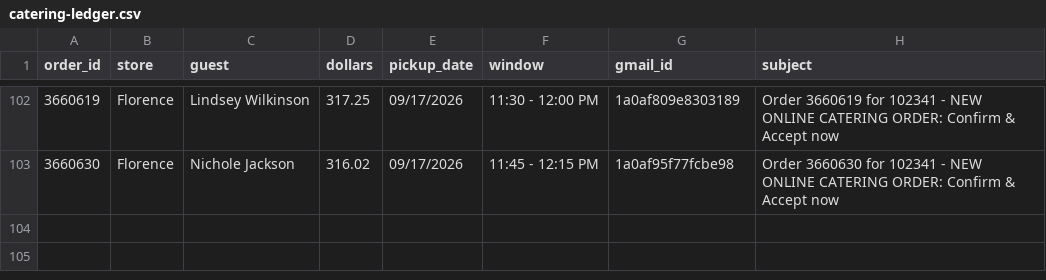
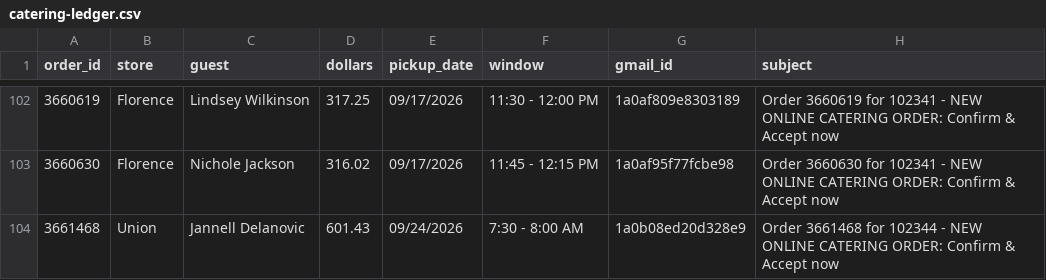
Before and after one commit to SCDashboard/DailyUploads, a CSV file: catering-ledger.csv, drawn as a sheet; only a part is shown, gaps mark what is left out.

```diff
--- a/catering-ledger.csv
+++ b/catering-ledger.csv
@@ -103 +103,2 @@ order_id,store,guest,dollars,pickup_date,window,gmail_id,subject
 3660630,Florence,Nichole Jackson,316.02,09/17/2026,11:45 - 12:15 PM,1a0af95f77fcbe98,Order 3660630 for 102341 - NEW ONLINE CATERING ORDER: Confirm & Accept now
+3661468,Union,Jannell Delanovic,601.43,09/24/2026,7:30 - 8:00 AM,1a0b08ed20d328e9,Order 3661468 for 102344 - NEW ONLINE CATERING ORDER: Confirm & Accept now
```
Also changed, not shown: inbox-drop.csv.
